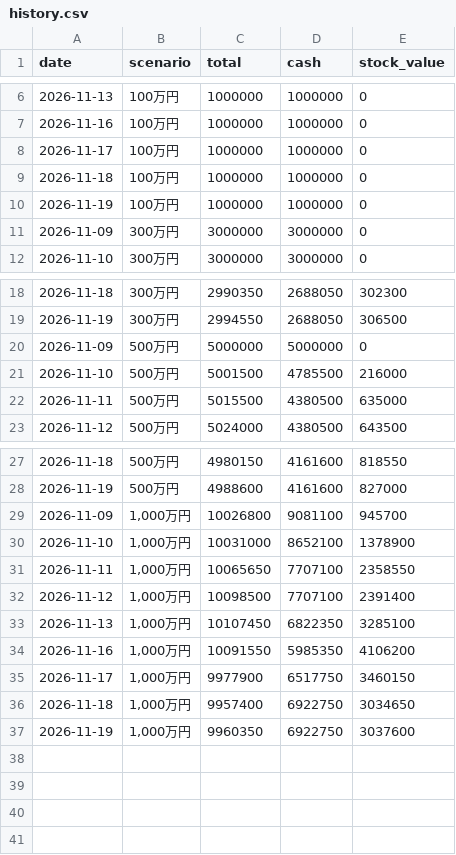
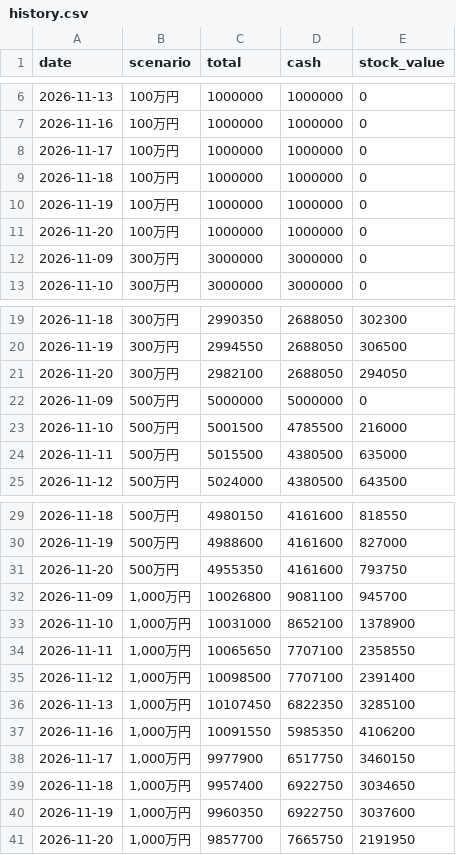
Before and after one commit to ryujiur-gif/kabu-shisan-test, a CSV file: data/lots/history.csv, drawn as a sheet; only a part is shown, gaps mark what is left out.

```diff
--- a/data/lots/history.csv
+++ b/data/lots/history.csv
@@ -10,2 +10,3 @@ date,scenario,total,cash,stock_value
 2026-11-19,100万円,1000000,1000000,0
+2026-11-20,100万円,1000000,1000000,0
 2026-11-09,300万円,3000000,3000000,0
@@ -19,2 +20,3 @@ date,scenario,total,cash,stock_value
 2026-11-19,300万円,2994550,2688050,306500
+2026-11-20,300万円,2982100,2688050,294050
 2026-11-09,500万円,5000000,5000000,0
@@ -28,2 +30,3 @@ date,scenario,total,cash,stock_value
 2026-11-19,500万円,4988600,4161600,827000
+2026-11-20,500万円,4955350,4161600,793750
 2026-11-09,"1,000万円",10026800,9081100,945700
@@ -37 +40,2 @@ date,scenario,total,cash,stock_value
 2026-11-19,"1,000万円",9960350,6922750,3037600
+2026-11-20,"1,000万円",9857700,7665750,2191950
```
Also changed, not shown: data/history.csv, data/trades.csv, 5 other files.
